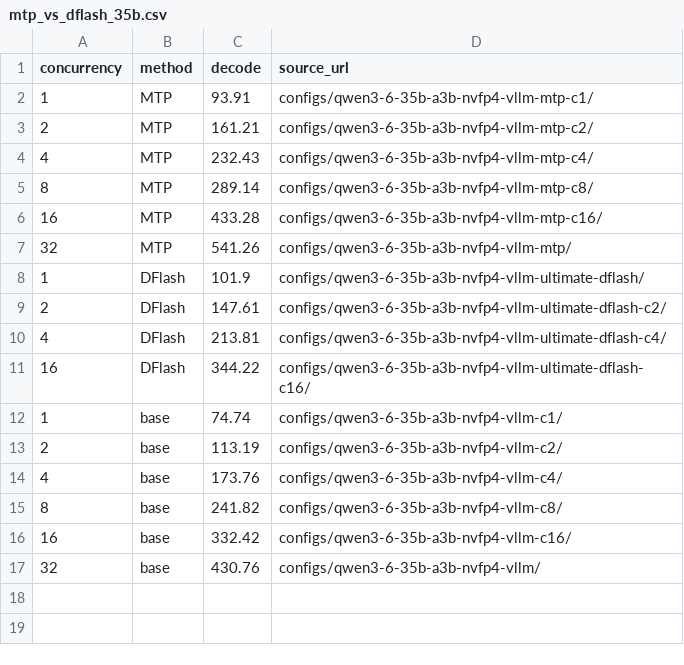
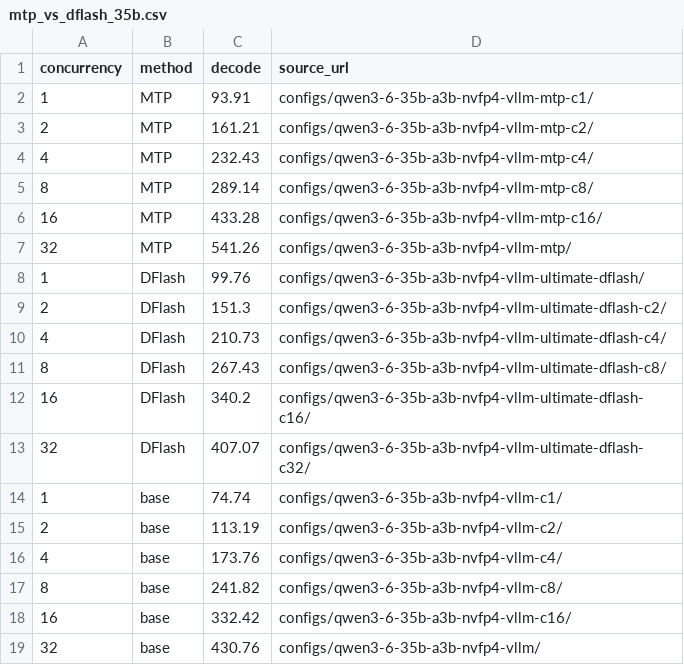
Before and after one commit to yjsoon/autobench, a CSV file: posts/assets/data/mtp_vs_dflash_35b.csv, drawn as a sheet.

```diff
--- a/posts/assets/data/mtp_vs_dflash_35b.csv
+++ b/posts/assets/data/mtp_vs_dflash_35b.csv
@@ -7,6 +7,8 @@ concurrency,method,decode,source_url
 32,MTP,541.26,configs/qwen3-6-35b-a3b-nvfp4-vllm-mtp/
-1,DFlash,101.9,configs/qwen3-6-35b-a3b-nvfp4-vllm-ultimate-dflash/
-2,DFlash,147.61,configs/qwen3-6-35b-a3b-nvfp4-vllm-ultimate-dflash-c2/
-4,DFlash,213.81,configs/qwen3-6-35b-a3b-nvfp4-vllm-ultimate-dflash-c4/
-16,DFlash,344.22,configs/qwen3-6-35b-a3b-nvfp4-vllm-ultimate-dflash-c16/
+1,DFlash,99.76,configs/qwen3-6-35b-a3b-nvfp4-vllm-ultimate-dflash/
+2,DFlash,151.3,configs/qwen3-6-35b-a3b-nvfp4-vllm-ultimate-dflash-c2/
+4,DFlash,210.73,configs/qwen3-6-35b-a3b-nvfp4-vllm-ultimate-dflash-c4/
+8,DFlash,267.43,configs/qwen3-6-35b-a3b-nvfp4-vllm-ultimate-dflash-c8/
+16,DFlash,340.2,configs/qwen3-6-35b-a3b-nvfp4-vllm-ultimate-dflash-c16/
+32,DFlash,407.07,configs/qwen3-6-35b-a3b-nvfp4-vllm-ultimate-dflash-c32/
 1,base,74.74,configs/qwen3-6-35b-a3b-nvfp4-vllm-c1/
```
Also changed, not shown: 2 other files.
